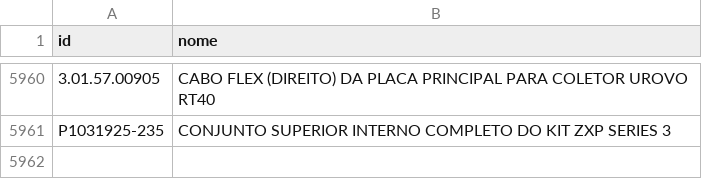
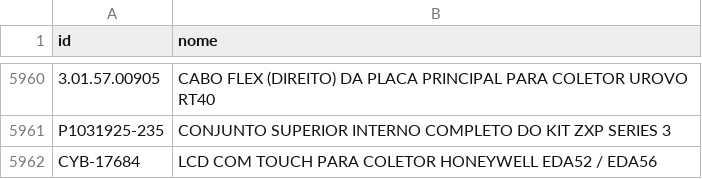
Before and after one commit to cauuabispoo/ZhazCheck, a CSV file: csv/CadastroItens(CadastroItens).csv, drawn as a sheet; only a part is shown, gaps mark what is left out; the diff names each change by its address in the sheet, - before the commit and + after, or states it on an @@ line.

Commit message:
Update CadastroItens(CadastroItens).csv

```diff
--- a/csv/CadastroItens(CadastroItens).csv
+++ b/csv/CadastroItens(CadastroItens).csv
+row 5962: CYB-17684 | LCD COM TOUCH PARA COLETOR HONEYWELL EDA52 / EDA56
```
